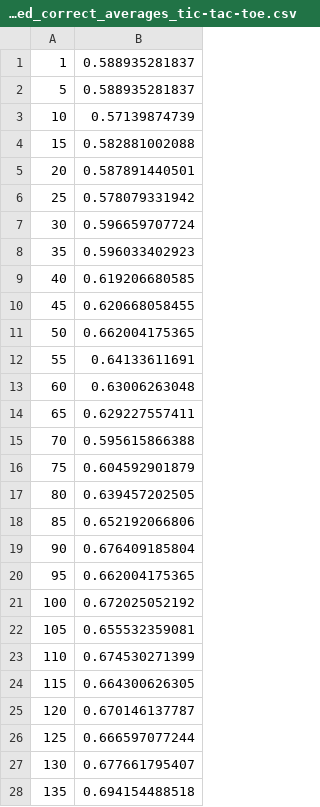
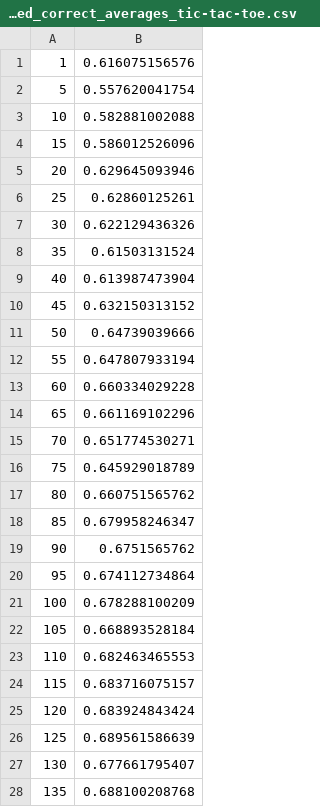
Before and after one commit to blatyo/decision_tree, a CSV file: output/pruned_correct_averages_tic-tac-toe.csv, drawn as a sheet; only a part is shown; the diff covers the shown part only.

```diff
--- a/output/pruned_correct_averages_tic-tac-toe.csv
+++ b/output/pruned_correct_averages_tic-tac-toe.csv
@@ -1,28 +1,28 @@
-1,0.588935281837
-5,0.588935281837
-10,0.57139874739
-15,0.582881002088
-20,0.587891440501
-25,0.578079331942
-30,0.596659707724
-35,0.596033402923
-40,0.619206680585
-45,0.620668058455
-50,0.662004175365
-55,0.64133611691
-60,0.63006263048
-65,0.629227557411
-70,0.595615866388
-75,0.604592901879
-80,0.639457202505
-85,0.652192066806
-90,0.676409185804
-95,0.662004175365
-100,0.672025052192
-105,0.655532359081
-110,0.674530271399
-115,0.664300626305
-120,0.670146137787
-125,0.666597077244
+1,0.616075156576
+5,0.557620041754
+10,0.582881002088
+15,0.586012526096
+20,0.629645093946
+25,0.62860125261
+30,0.622129436326
+35,0.61503131524
+40,0.613987473904
+45,0.632150313152
+50,0.64739039666
+55,0.647807933194
+60,0.660334029228
+65,0.661169102296
+70,0.651774530271
+75,0.645929018789
+80,0.660751565762
+85,0.679958246347
+90,0.6751565762
+95,0.674112734864
+100,0.678288100209
+105,0.668893528184
+110,0.682463465553
+115,0.683716075157
+120,0.683924843424
+125,0.689561586639
 130,0.677661795407
-135,0.694154488518
+135,0.688100208768
```
Also changed, not shown: 69 edited cells elsewhere in this file, output/pruned_node_averages_tic-tac-toe.csv, 2 other files.
